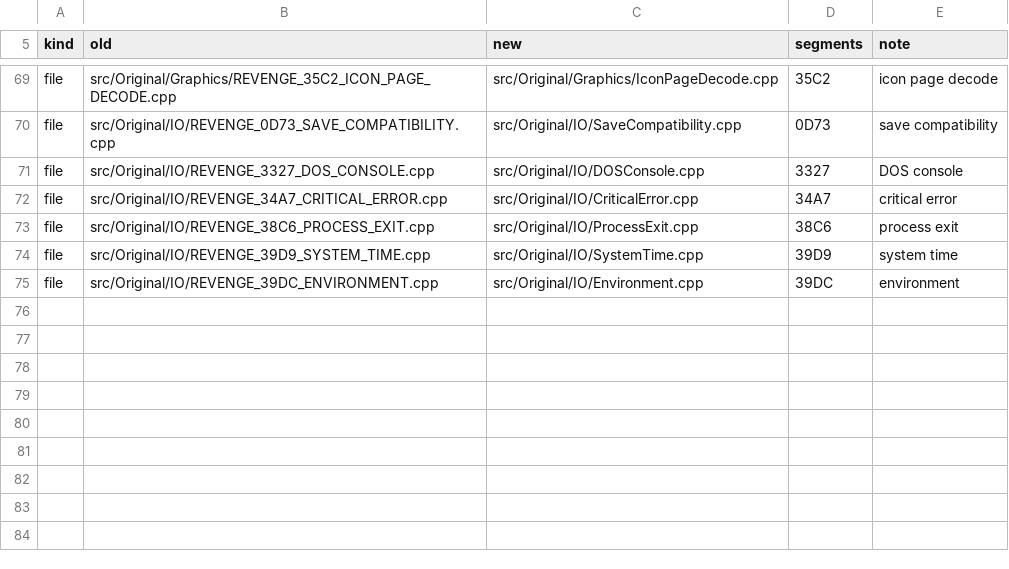
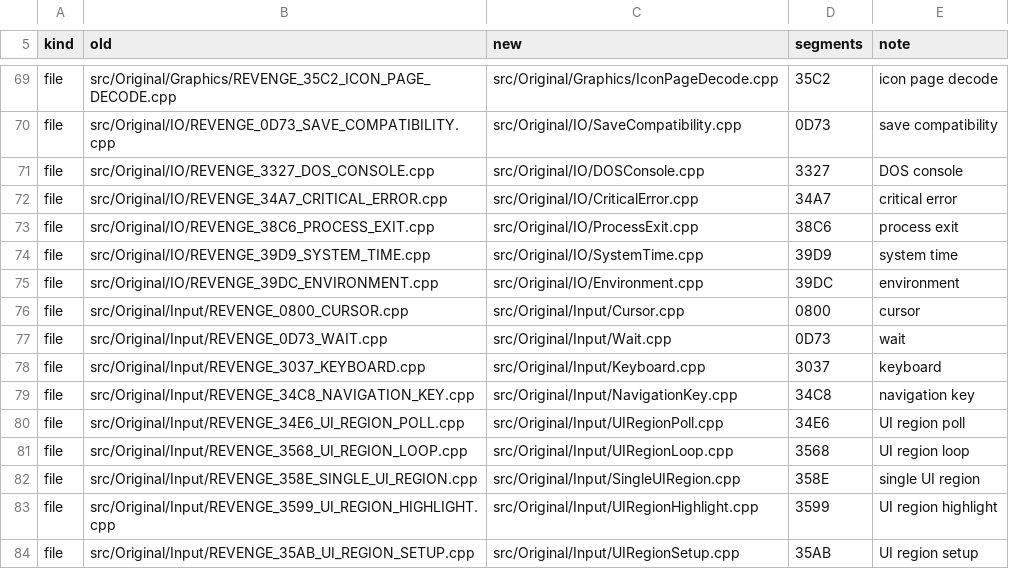
Before and after one commit to telltaleatheist/revenge-re, a TSV file: docs/RENAMES.tsv, drawn as a sheet; only a part is shown, gaps mark what is left out; the diff names each change by its address in the sheet, - before the commit and + after, or states it on an @@ line.

Commit message:
renames: src/Original/Input, 9 files named for what they hold
The rows for src/Original/Input added to docs/RENAMES.tsv and applied by
tools/rename_files.py, nothing else: each file moved, every mention of
its old name rewritten (includes, CMake lists, both ledgers, tests,
docs), and its first line naming the segments it holds. Revenge builds
byte-identical.

```diff
--- a/docs/RENAMES.tsv
+++ b/docs/RENAMES.tsv
+row 76: file | src/Original/Input/REVENGE_0800_CURSOR.cpp | src/Original/Input/Cursor.cpp | 0800 | cursor
+row 77: file | src/Original/Input/REVENGE_0D73_WAIT.cpp | src/Original/Input/Wait.cpp | 0D73 | wait
+row 78: file | src/Original/Input/REVENGE_3037_KEYBOARD.cpp | src/Original/Input/Keyboard.cpp | 3037 | keyboard
+row 79: file | src/Original/Input/REVENGE_34C8_NAVIGATION_KEY.cpp | src/Original/Input/NavigationKey.cpp | 34C8 | navigation key
+row 80: file | src/Original/Input/REVENGE_34E6_UI_REGION_POLL.cpp | src/Original/Input/UIRegionPoll.cpp | 34E6 | UI region poll
+row 81: file | src/Original/Input/REVENGE_3568_UI_REGION_LOOP.cpp | src/Original/Input/UIRegionLoop.cpp | 3568 | UI region loop
+row 82: file | src/Original/Input/REVENGE_358E_SINGLE_UI_REGION.cpp | src/Original/Input/SingleUIRegion.cpp | 358E | single UI region
+row 83: file | src/Original/Input/REVENGE_3599_UI_REGION_HIGHLIGHT.cpp | src/Original/Input/UIRegionHighlight.cpp | 3599 | UI region highlight
+row 84: file | src/Original/Input/REVENGE_35AB_UI_REGION_SETUP.cpp | src/Original/Input/UIRegionSetup.cpp | 35AB | UI region setup
```
Also changed, not shown: docs/METHOD_TABLE.csv, docs/SOURCE_CONVERSION_TABLE.csv, 13 other files.
